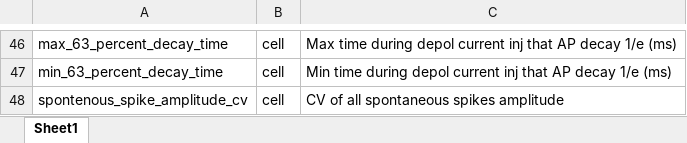
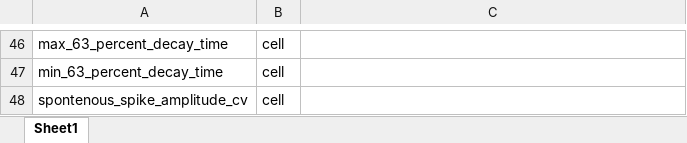
Before and after one commit to SchwartzNU/DJ_schwartzlab, an Excel workbook: result_table_templates/MultiPulse_varyCurrent_FeatureExtract.xlsx, sheet Sheet1, drawn as a sheet; only a part is shown, gaps mark what is left out; values as stored, in another font and other column widths than the file's, no borders; the diff covers the shown part only; the diff names each change by its address in the sheet, - before the commit and + after, or states it on an @@ line.

```diff
--- a/result_table_templates/MultiPulse_varyCurrent_FeatureExtract.xlsx (sheet Sheet1)
+++ b/result_table_templates/MultiPulse_varyCurrent_FeatureExtract.xlsx (sheet Sheet1)
-C46: Max time during depol current inj that AP decay 1/e (ms)
+C46: (empty)
-C47: Min time during depol current inj that AP decay 1/e (ms)
+C47: (empty)
-C48: CV of all spontaneous spikes amplitude
+C48: (empty)
```
Also changed, not shown: 2 added rows, 2 removed rows and 28 edited cells elsewhere in this sheet, 2 other files.
